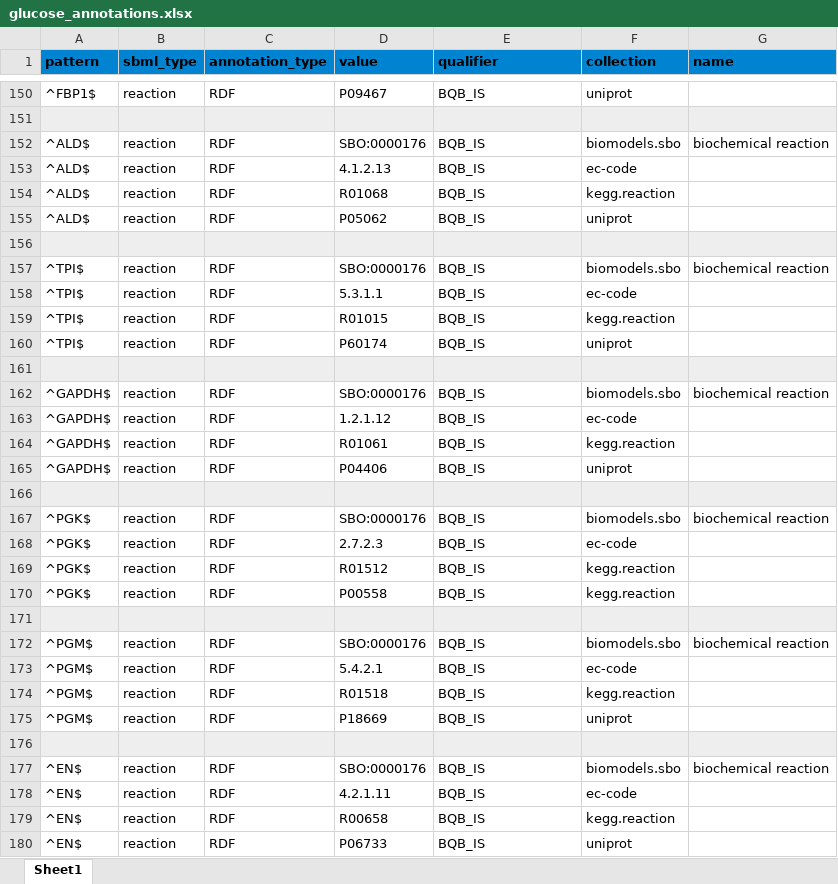
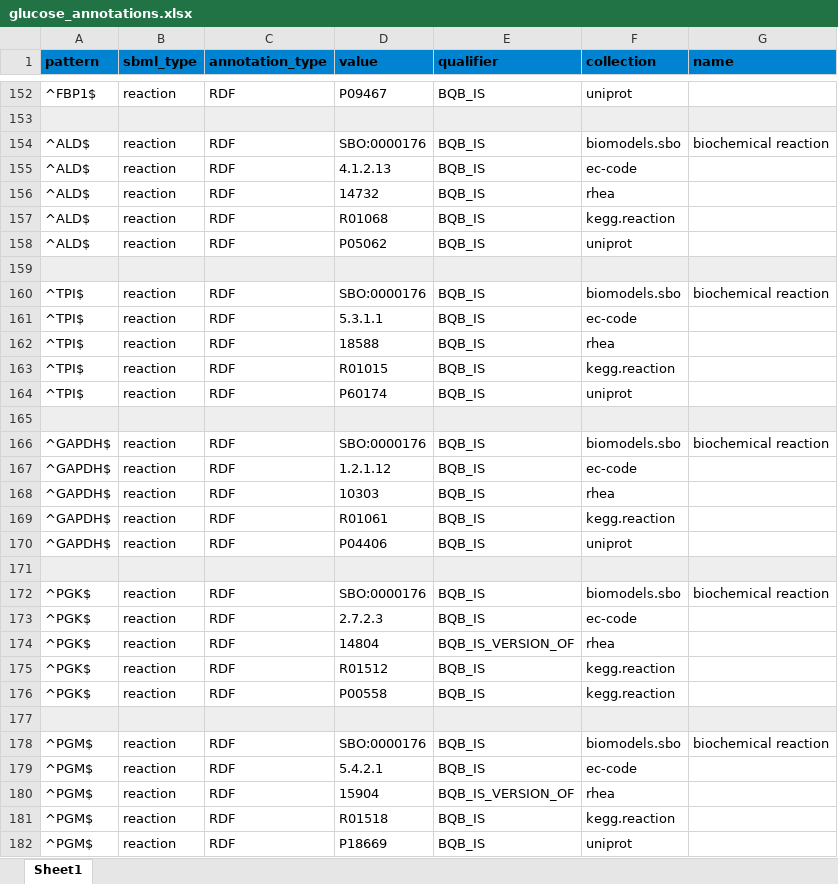
Before and after one commit to jingyayeah/multiscale-galactose, an Excel workbook: python/multiscalepy/multiscale/modelcreator/models/glucose/glucose_annotations.xlsx, sheet Sheet1, drawn as a sheet; only a part is shown, gaps mark what is left out; the shorter side is filled out with more unchanged rows; values as stored, in another font and other column widths than the file's, no borders; the diff covers the shown part only; the diff names each change by its address in the sheet, - before the commit and + after, or states it on an @@ line.

```diff
--- a/python/multiscalepy/multiscale/modelcreator/models/glucose/glucose_annotations.xlsx (sheet Sheet1)
+++ b/python/multiscalepy/multiscale/modelcreator/models/glucose/glucose_annotations.xlsx (sheet Sheet1)
+row 156: ^ALD$ | reaction | RDF | 14732 | BQB_IS | rhea
+row 162: ^TPI$ | reaction | RDF | 18588 | BQB_IS | rhea
+row 168: ^GAPDH$ | reaction | RDF | 10303 | BQB_IS | rhea
+row 174: ^PGK$ | reaction | RDF | 14804 | BQB_IS_VERSION_OF | rhea
+row 180: ^PGM$ | reaction | RDF | 15904 | BQB_IS_VERSION_OF | rhea
```
Also changed, not shown: 18 added rows and 20 edited cells elsewhere in this sheet, 1 other file.
